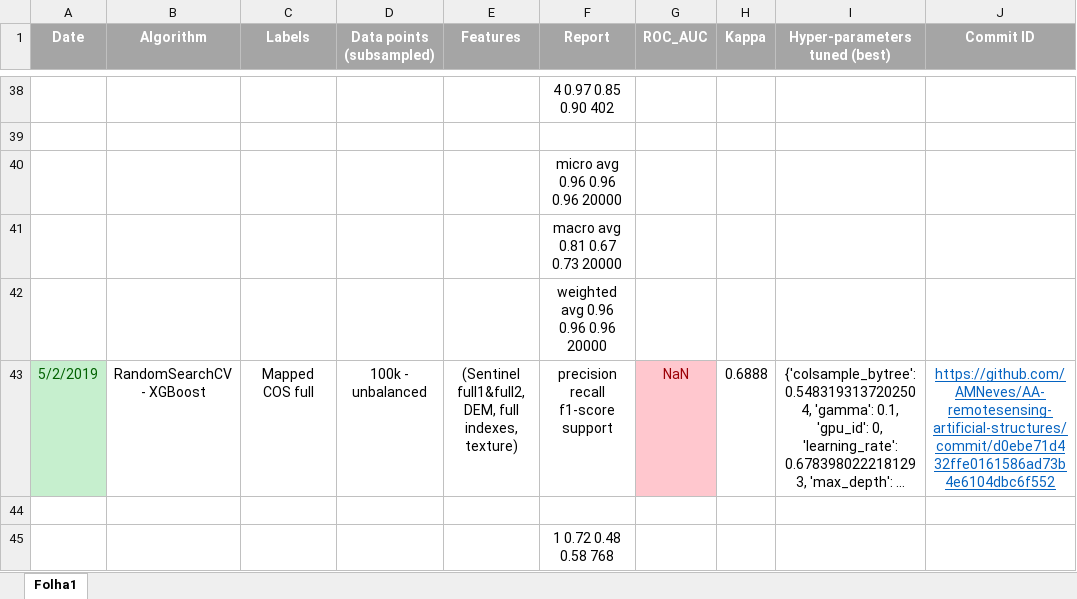
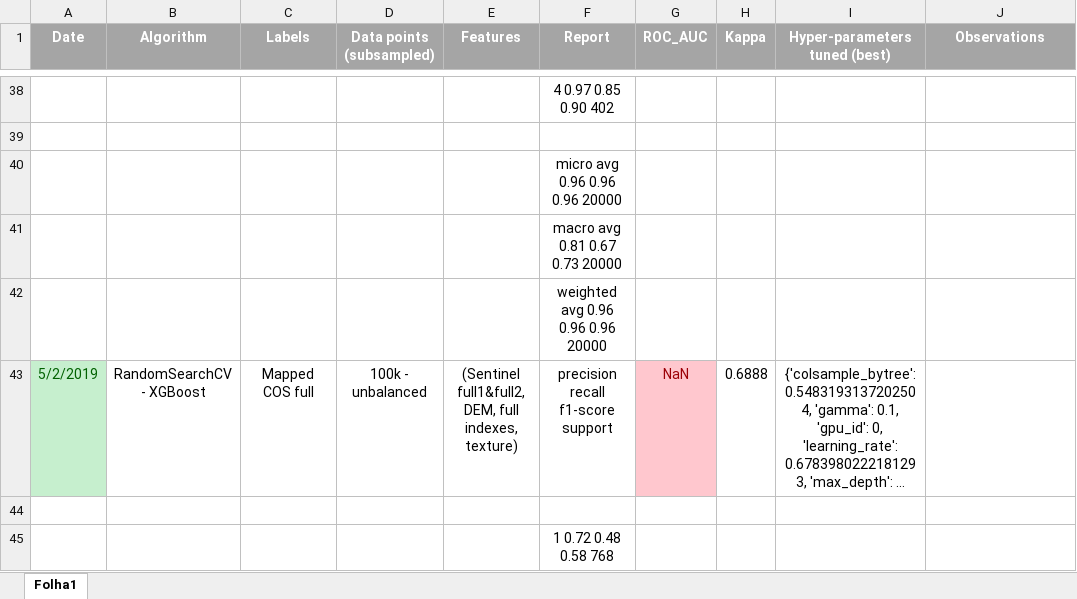
Before and after one commit to iamnives/AA-remotesensing-artificial-structures, an Excel workbook: experiments/experiments_data.xlsx, sheet Folha1, drawn as a sheet; only a part is shown, gaps mark what is left out; long unchanged cells end in …; values as stored, in another font and other column widths than the file's, no borders; the diff covers the shown part only; the diff names each change by its address in the sheet, - before the commit and + after, or states it on an @@ line.

```diff
--- a/experiments/experiments_data.xlsx (sheet Folha1)
+++ b/experiments/experiments_data.xlsx (sheet Folha1)
-J1: Commit ID
+J1: Observations
-J43 (Observations): https://github.com/AMNeves/AA-remotesensing-artificial-structures/commit/d0ebe71d432ffe0161586ad73b4e6104dbc6f552
+J43 (Observations): (empty)
```
Also changed, not shown: 10 added rows and 4 edited cells elsewhere in this sheet, 13 other files.
